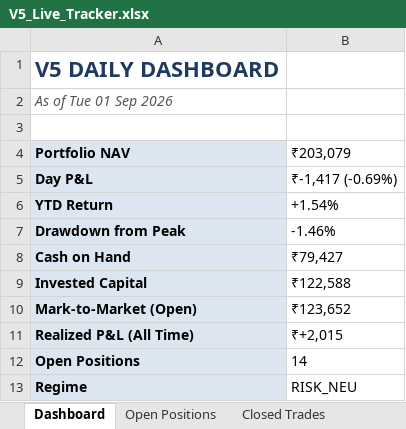
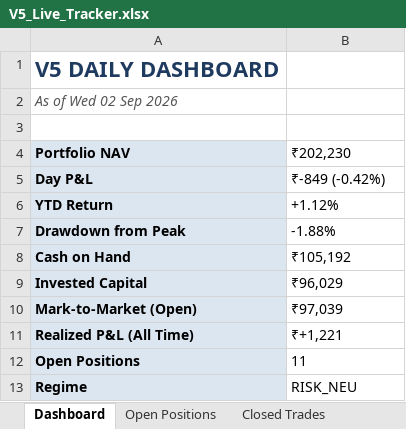
Before and after one commit to shubhamkrpal3-web/v5-stockpicker, an Excel workbook: V5_Live_Tracker.xlsx, sheet Dashboard, drawn as a sheet; values as stored, in another font and other column widths than the file's, no borders; the diff names each change by its address in the sheet, - before the commit and + after, or states it on an @@ line.

```diff
--- a/V5_Live_Tracker.xlsx (sheet Dashboard)
+++ b/V5_Live_Tracker.xlsx (sheet Dashboard)
-A2 (Portfolio NAV): As of Tue 01 Sep 2026
+A2 (Portfolio NAV): As of Wed 02 Sep 2026
-B4: ₹203,079
+B4: ₹202,230
-B5 (₹202,230): ₹-1,417 (-0.69%)
+B5 (₹202,230): ₹-849 (-0.42%)
-B6 (₹202,230): +1.54%
+B6 (₹202,230): +1.12%
-B7 (₹202,230): -1.46%
+B7 (₹202,230): -1.88%
-B8 (₹202,230): ₹79,427
+B8 (₹202,230): ₹105,192
-B9 (₹202,230): ₹122,588
+B9 (₹202,230): ₹96,029
-B10 (₹202,230): ₹123,652
+B10 (₹202,230): ₹97,039
-B11 (₹202,230): ₹+2,015
+B11 (₹202,230): ₹+1,221
-B12 (₹202,230): 14
+B12 (₹202,230): 11
```
Also changed, not shown: sheet Today's Signal, sheet Open Positions, sheet Closed Trades, sheet Equity Curve, 12 other files.
